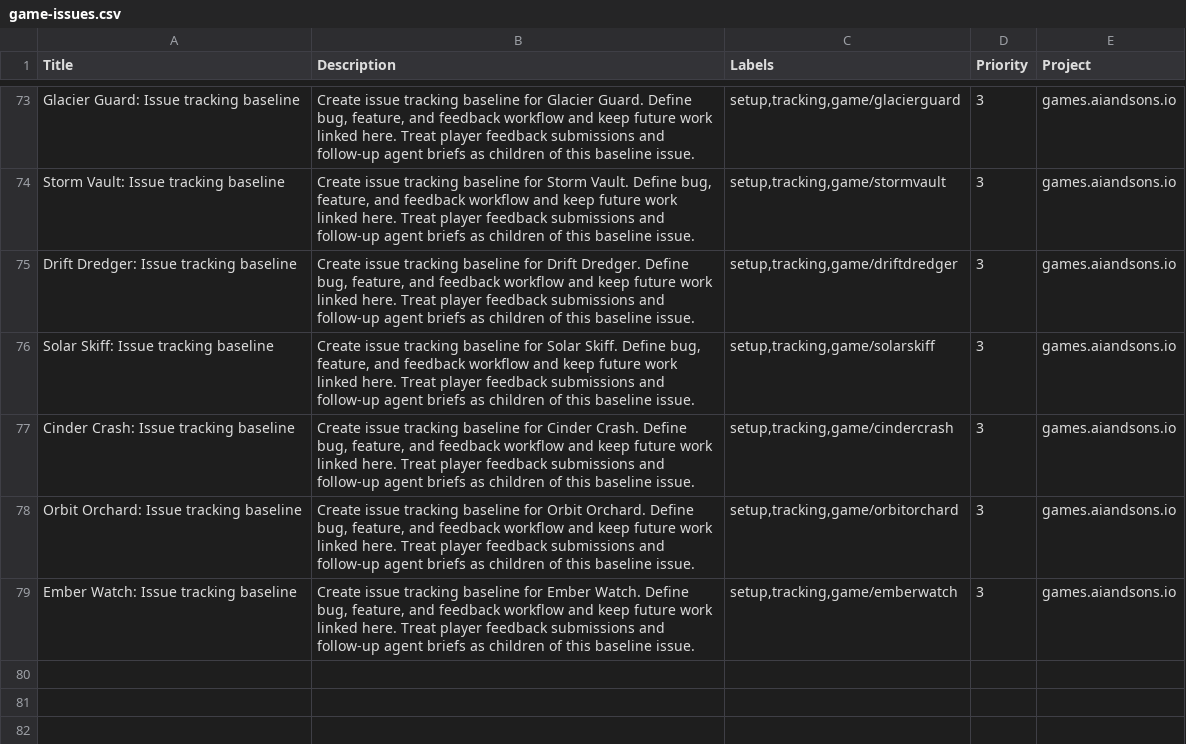
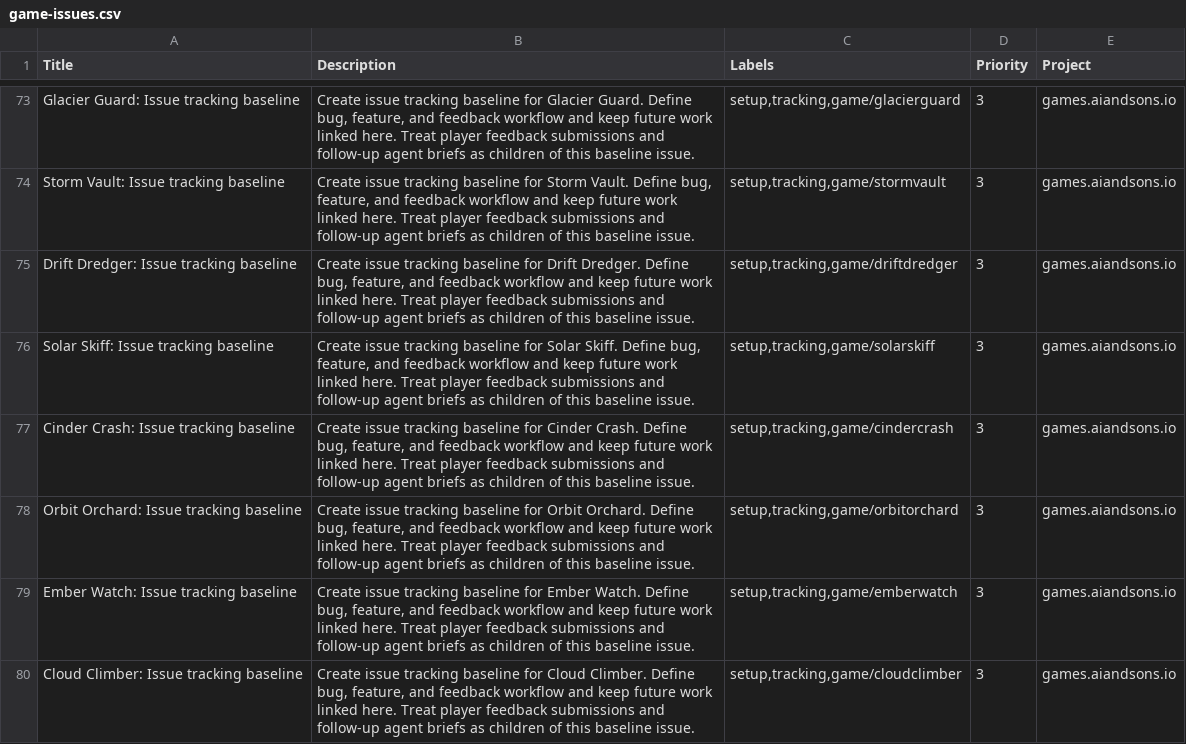
Before and after one commit to LEnc95/games.aiandsons.io, a CSV file: linear/game-issues.csv, drawn as a sheet; only a part is shown, gaps mark what is left out; the diff names each change by its address in the sheet, - before the commit and + after, or states it on an @@ line.

Commit message:
Add Cloud Climber game and update site metadata

```diff
--- a/linear/game-issues.csv
+++ b/linear/game-issues.csv
+row 80: Cloud Climber: Issue tracking baseline | Create issue tracking baseline for Cloud Climber. Define bug, feature, and feedback workflow and keep future work linked here. Treat player feedback submissions and follow-up agent briefs as children of this baseline issue. | setup,tracking,game/cloudclimber | 3 | games.aiandsons.io
```
Also changed, not shown: 9 other files.
